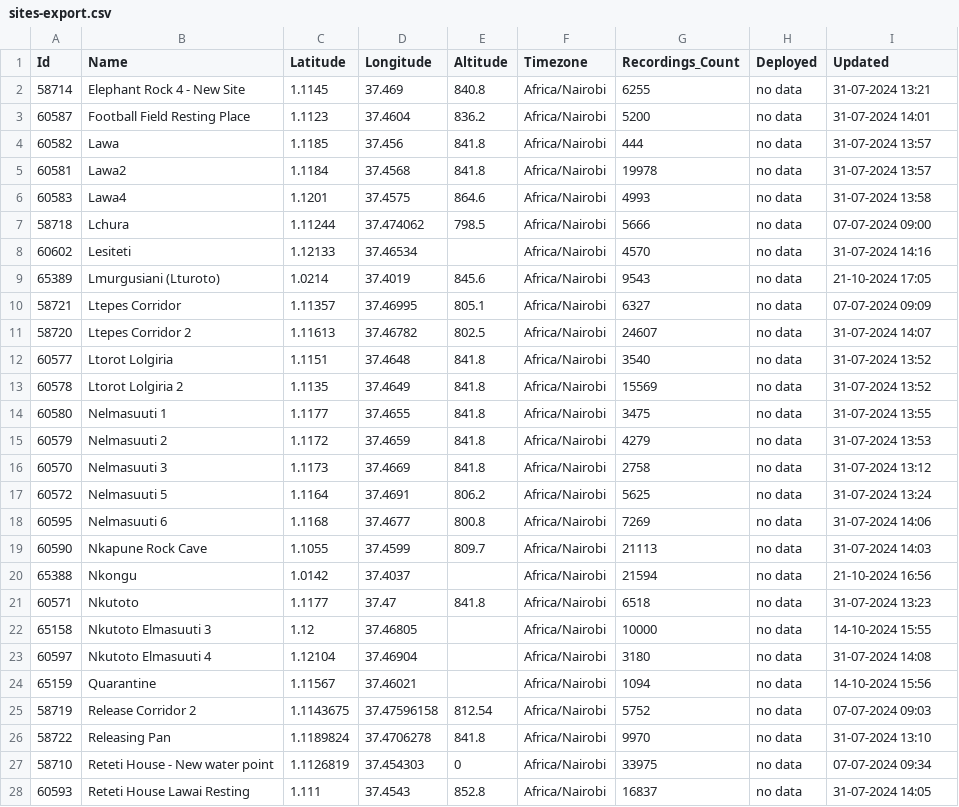
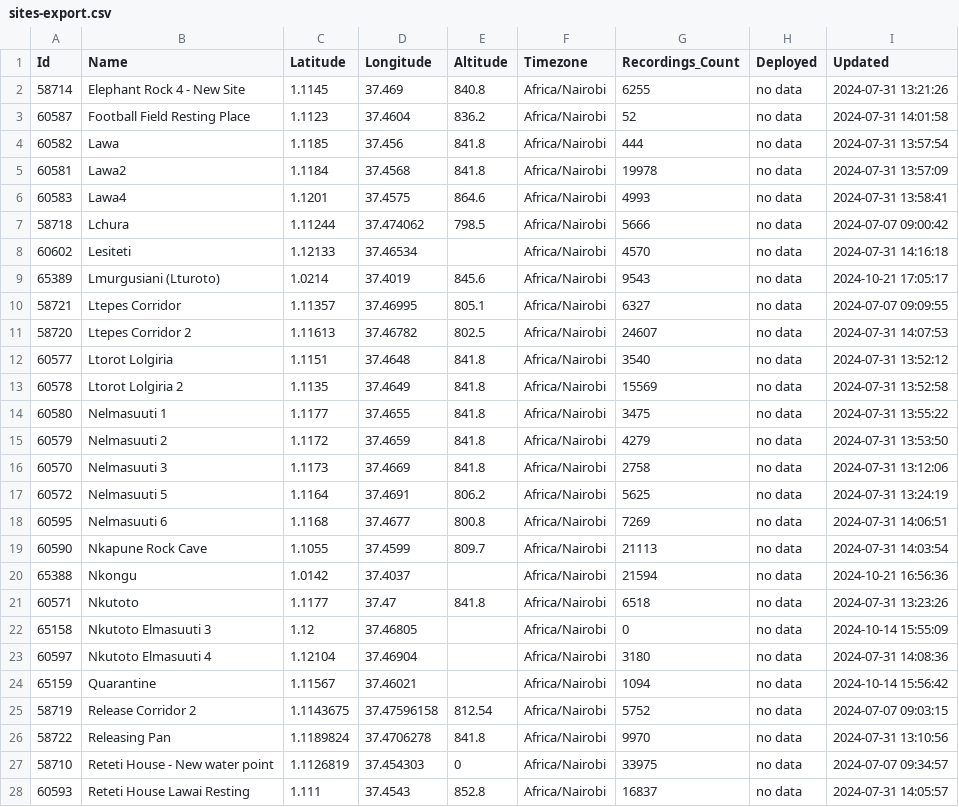
Before and after one commit to douglasmbura/ltomedashboard, a CSV file: sites-export.csv, drawn as a sheet; only a part is shown; the diff covers the shown part only.

Commit message:
Add files via upload

```diff
--- a/sites-export.csv
+++ b/sites-export.csv
@@ -1,28 +1,28 @@
 Id,Name,Latitude,Longitude,Altitude,Timezone,Recordings_Count,Deployed,Updated
-58714,Elephant Rock 4 - New Site,1.1145,37.469,840.8,Africa/Nairobi,6255,no data,31-07-2024 13:21
-60587,Football Field Resting Place,1.1123,37.4604,836.2,Africa/Nairobi,5200,no data,31-07-2024 14:01
-60582,Lawa,1.1185,37.456,841.8,Africa/Nairobi,444,no data,31-07-2024 13:57
-60581,Lawa2,1.1184,37.4568,841.8,Africa/Nairobi,19978,no data,31-07-2024 13:57
-60583,Lawa4,1.1201,37.4575,864.6,Africa/Nairobi,4993,no data,31-07-2024 13:58
-58718,Lchura,1.11244,37.474062,798.5,Africa/Nairobi,5666,no data,07-07-2024 09:00
-60602,Lesiteti,1.12133,37.46534,,Africa/Nairobi,4570,no data,31-07-2024 14:16
-65389,Lmurgusiani (Lturoto),1.0214,37.4019,845.6,Africa/Nairobi,9543,no data,21-10-2024 17:05
-58721,Ltepes Corridor,1.11357,37.46995,805.1,Africa/Nairobi,6327,no data,07-07-2024 09:09
-58720,Ltepes Corridor 2,1.11613,37.46782,802.5,Africa/Nairobi,24607,no data,31-07-2024 14:07
-60577,Ltorot Lolgiria,1.1151,37.4648,841.8,Africa/Nairobi,3540,no data,31-07-2024 13:52
-60578,Ltorot Lolgiria 2,1.1135,37.4649,841.8,Africa/Nairobi,15569,no data,31-07-2024 13:52
-60580,Nelmasuuti 1,1.1177,37.4655,841.8,Africa/Nairobi,3475,no data,31-07-2024 13:55
-60579,Nelmasuuti 2,1.1172,37.4659,841.8,Africa/Nairobi,4279,no data,31-07-2024 13:53
-60570,Nelmasuuti 3,1.1173,37.4669,841.8,Africa/Nairobi,2758,no data,31-07-2024 13:12
-60572,Nelmasuuti 5,1.1164,37.4691,806.2,Africa/Nairobi,5625,no data,31-07-2024 13:24
-60595,Nelmasuuti 6,1.1168,37.4677,800.8,Africa/Nairobi,7269,no data,31-07-2024 14:06
-60590,Nkapune Rock Cave,1.1055,37.4599,809.7,Africa/Nairobi,21113,no data,31-07-2024 14:03
-65388,Nkongu,1.0142,37.4037,,Africa/Nairobi,21594,no data,21-10-2024 16:56
-60571,Nkutoto,1.1177,37.47,841.8,Africa/Nairobi,6518,no data,31-07-2024 13:23
-65158,Nkutoto Elmasuuti 3,1.12,37.46805,,Africa/Nairobi,10000,no data,14-10-2024 15:55
-60597,Nkutoto Elmasuuti 4,1.12104,37.46904,,Africa/Nairobi,3180,no data,31-07-2024 14:08
-65159,Quarantine,1.11567,37.46021,,Africa/Nairobi,1094,no data,14-10-2024 15:56
-58719,Release Corridor 2,1.1143675,37.47596158,812.54,Africa/Nairobi,5752,no data,07-07-2024 09:03
-58722,Releasing Pan,1.1189824,37.4706278,841.8,Africa/Nairobi,9970,no data,31-07-2024 13:10
-58710,Reteti House - New water point,1.1126819,37.454303,0,Africa/Nairobi,33975,no data,07-07-2024 09:34
-60593,Reteti House Lawai Resting,1.111,37.4543,852.8,Africa/Nairobi,16837,no data,31-07-2024 14:05
+58714,Elephant Rock 4 - New Site,1.1145,37.469,840.8,Africa/Nairobi,6255,no data,2024-07-31 13:21:26
+60587,Football Field Resting Place,1.1123,37.4604,836.2,Africa/Nairobi,52,no data,2024-07-31 14:01:58
+60582,Lawa,1.1185,37.456,841.8,Africa/Nairobi,444,no data,2024-07-31 13:57:54
+60581,Lawa2,1.1184,37.4568,841.8,Africa/Nairobi,19978,no data,2024-07-31 13:57:09
+60583,Lawa4,1.1201,37.4575,864.6,Africa/Nairobi,4993,no data,2024-07-31 13:58:41
+58718,Lchura,1.11244,37.474062,798.5,Africa/Nairobi,5666,no data,2024-07-07 09:00:42
+60602,Lesiteti,1.12133,37.46534,,Africa/Nairobi,4570,no data,2024-07-31 14:16:18
+65389,Lmurgusiani (Lturoto),1.0214,37.4019,845.6,Africa/Nairobi,9543,no data,2024-10-21 17:05:17
+58721,Ltepes Corridor,1.11357,37.46995,805.1,Africa/Nairobi,6327,no data,2024-07-07 09:09:55
+58720,Ltepes Corridor 2,1.11613,37.46782,802.5,Africa/Nairobi,24607,no data,2024-07-31 14:07:53
+60577,Ltorot Lolgiria,1.1151,37.4648,841.8,Africa/Nairobi,3540,no data,2024-07-31 13:52:12
+60578,Ltorot Lolgiria 2,1.1135,37.4649,841.8,Africa/Nairobi,15569,no data,2024-07-31 13:52:58
+60580,Nelmasuuti 1,1.1177,37.4655,841.8,Africa/Nairobi,3475,no data,2024-07-31 13:55:22
+60579,Nelmasuuti 2,1.1172,37.4659,841.8,Africa/Nairobi,4279,no data,2024-07-31 13:53:50
+60570,Nelmasuuti 3,1.1173,37.4669,841.8,Africa/Nairobi,2758,no data,2024-07-31 13:12:06
+60572,Nelmasuuti 5,1.1164,37.4691,806.2,Africa/Nairobi,5625,no data,2024-07-31 13:24:19
+60595,Nelmasuuti 6,1.1168,37.4677,800.8,Africa/Nairobi,7269,no data,2024-07-31 14:06:51
+60590,Nkapune Rock Cave,1.1055,37.4599,809.7,Africa/Nairobi,21113,no data,2024-07-31 14:03:54
+65388,Nkongu,1.0142,37.4037,,Africa/Nairobi,21594,no data,2024-10-21 16:56:36
+60571,Nkutoto,1.1177,37.47,841.8,Africa/Nairobi,6518,no data,2024-07-31 13:23:26
+65158,Nkutoto Elmasuuti 3,1.12,37.46805,,Africa/Nairobi,0,no data,2024-10-14 15:55:09
+60597,Nkutoto Elmasuuti 4,1.12104,37.46904,,Africa/Nairobi,3180,no data,2024-07-31 14:08:36
+65159,Quarantine,1.11567,37.46021,,Africa/Nairobi,1094,no data,2024-10-14 15:56:42
+58719,Release Corridor 2,1.1143675,37.47596158,812.54,Africa/Nairobi,5752,no data,2024-07-07 09:03:15
+58722,Releasing Pan,1.1189824,37.4706278,841.8,Africa/Nairobi,9970,no data,2024-07-31 13:10:56
+58710,Reteti House - New water point,1.1126819,37.454303,0,Africa/Nairobi,33975,no data,2024-07-07 09:34:57
+60593,Reteti House Lawai Resting,1.111,37.4543,852.8,Africa/Nairobi,16837,no data,2024-07-31 14:05:57
```
Also changed, not shown: 12 edited cells elsewhere in this file.
